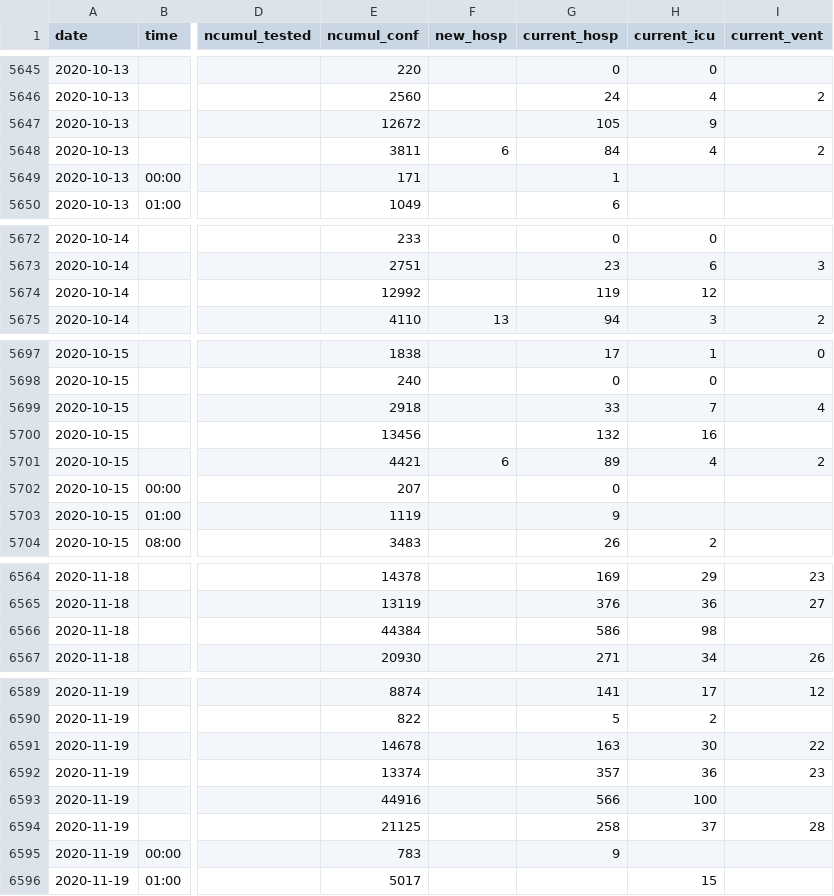
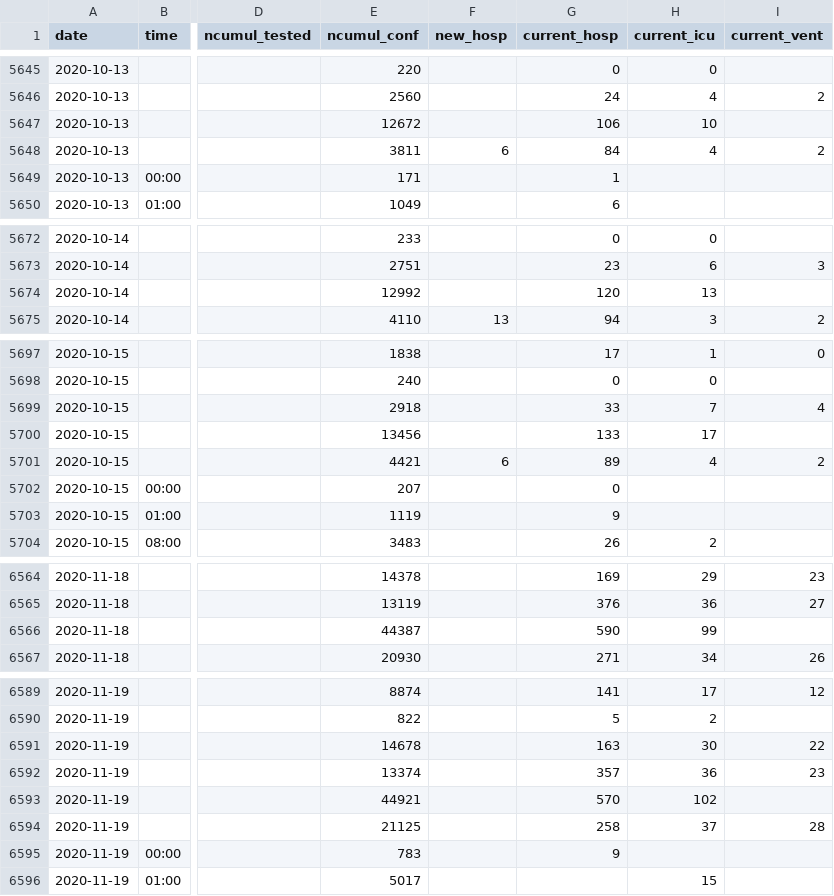
Before and after one commit to openZH/covid_19, a CSV file: COVID19_Fallzahlen_CH_total_v2.csv, drawn as a sheet; only a part is shown, gaps mark what is left out; the diff covers the shown part only; the diff names each change by its address in the sheet, - before the commit and + after, or states it on an @@ line.

```diff
--- a/COVID19_Fallzahlen_CH_total_v2.csv
+++ b/COVID19_Fallzahlen_CH_total_v2.csv
-G5647 (current_hosp): 105
+G5647 (current_hosp): 106
-H5647 (current_icu): 9
+H5647 (current_icu): 10
-G5674 (current_hosp): 119
+G5674 (current_hosp): 120
-H5674 (current_icu): 12
+H5674 (current_icu): 13
-G5700 (current_hosp): 132
+G5700 (current_hosp): 133
-H5700 (current_icu): 16
+H5700 (current_icu): 17
-E6566 (ncumul_conf): 44384
+E6566 (ncumul_conf): 44387
-G6566 (current_hosp): 586
+G6566 (current_hosp): 590
-H6566 (current_icu): 98
+H6566 (current_icu): 99
-E6593 (ncumul_conf): 44916
+E6593 (ncumul_conf): 44921
-G6593 (current_hosp): 566
+G6593 (current_hosp): 570
-H6593 (current_icu): 100
+H6593 (current_icu): 102
```
Also changed, not shown: 1 added row and 75 edited cells elsewhere in this file, COVID19_Fallzahlen_CH_total.csv, fallzahlen_kanton_total_csv/COVID19_Fallzahlen_Kanton_VD_total.csv.
